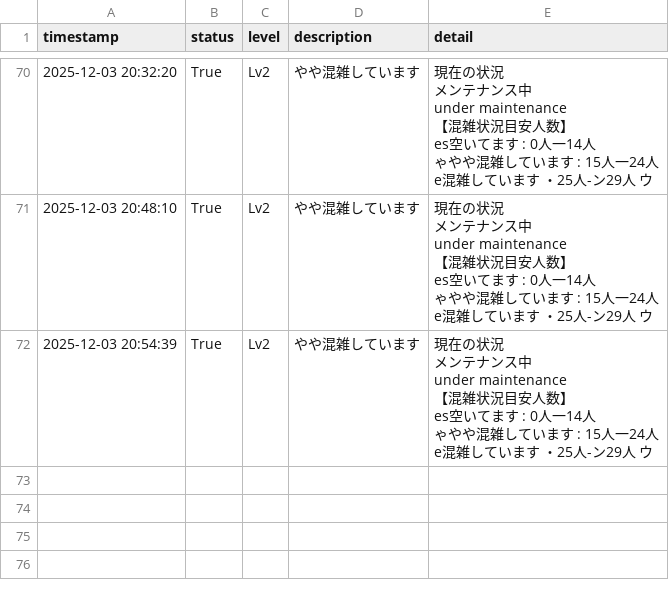
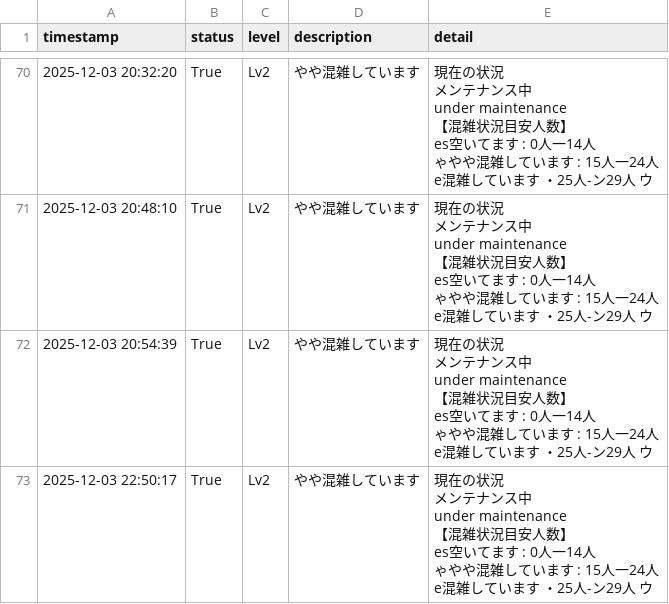
Before and after one commit to decccca-commits/image-monitor, a CSV file: results/monitor_log.csv, drawn as a sheet; only a part is shown, gaps mark what is left out.

```diff
--- a/results/monitor_log.csv
+++ b/results/monitor_log.csv
@@ -672 +672,12 @@ e混雑しています    ・25人-ン29人
 "
+2025-12-03 22:50:17,True,Lv2,やや混雑しています,"現在の状況
+
+メンテナンス中
+
+under maintenance
+
+【混雑状況目安人数】
+es空いてます       : 0人一14人
+ゃやや混雑しています : 15人一24人
+e混雑しています    ・25人-ン29人                                          ウ
+"
```
